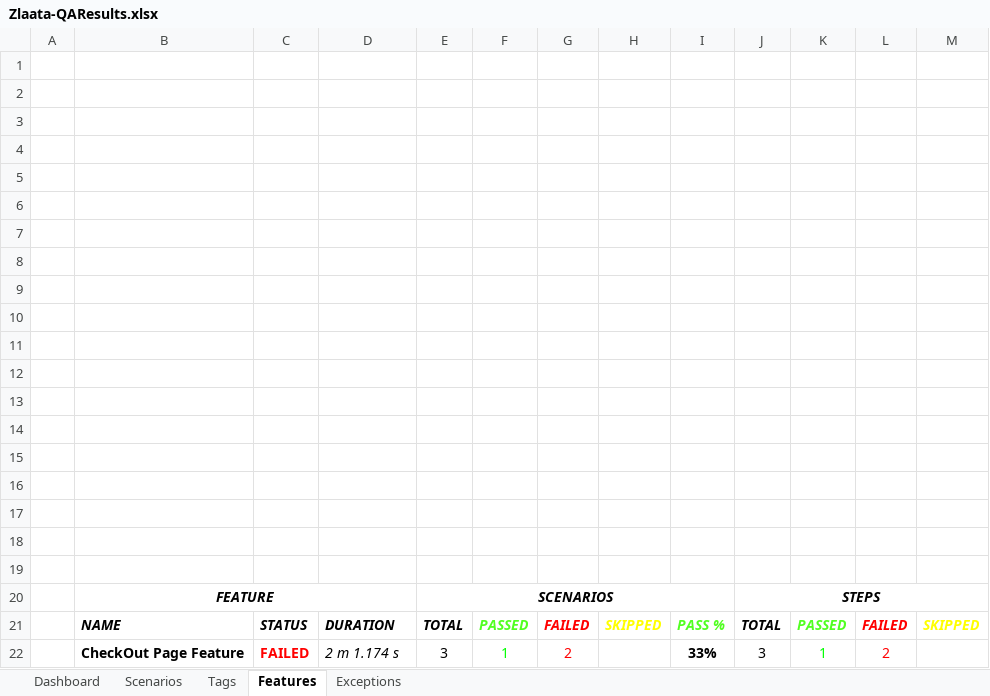
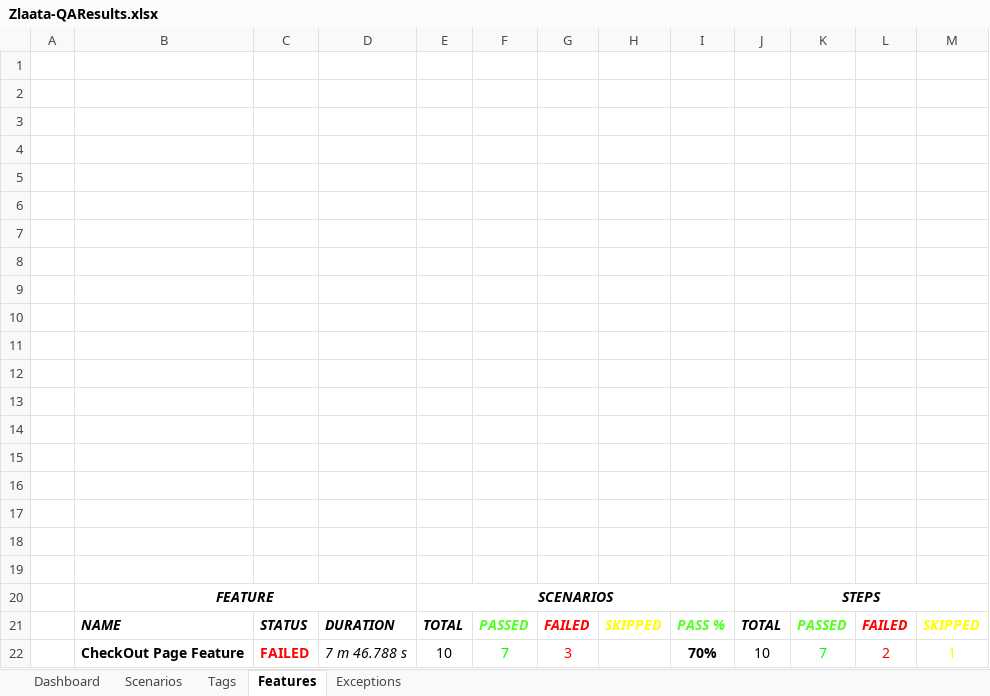
Before and after one commit to zlaataautomation-pixel/zlaata, an Excel workbook: reports/Extent-Report/Zlaata-QAResults.xlsx, sheet Features, drawn as a sheet; values as stored, in another font and other column widths than the file's, no borders; charts and pictures not drawn; removed rows and columns are numbered as before the commit, all else as after; the diff names each change by its address in the sheet, - before the commit and + after, or states it on an @@ line.

```diff
--- a/reports/Extent-Report/Zlaata-QAResults.xlsx (sheet Features)
+++ b/reports/Extent-Report/Zlaata-QAResults.xlsx (sheet Features)
-row 22:  | CheckOut Page Feature | FAILED | 2 m 1.174 s | 3 | 1 | 2 |  | 33% | 3 | 1 | 2
+row 22:  | CheckOut Page Feature | FAILED | 7 m 46.788 s | 10 | 7 | 3 |  | 70% | 10 | 7 | 2 | 1
```
Also changed, not shown: sheet Tags, sheet Scenarios, sheet Dashboard, sheet Exceptions, charts or pictures, 13 other files.
